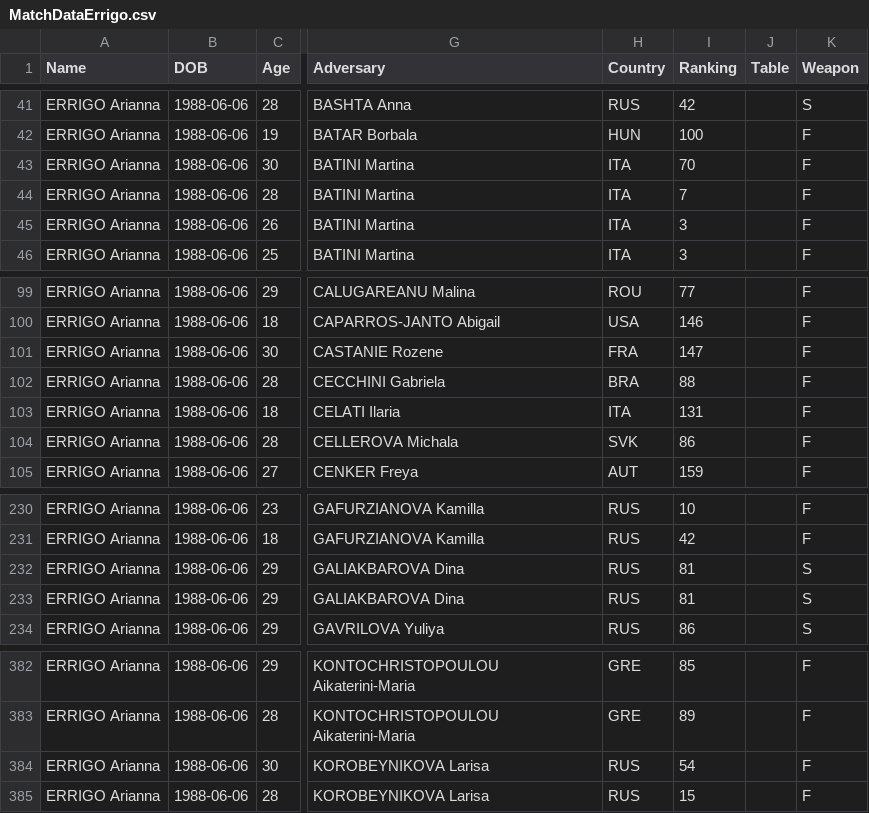
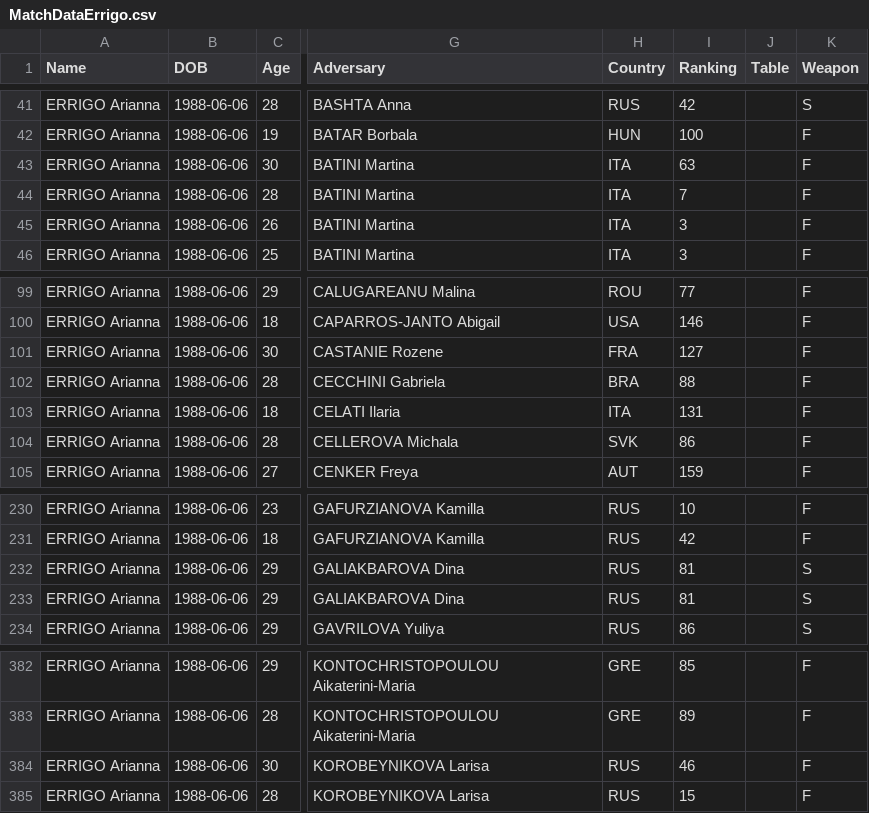
Before and after one commit to stevenmoorev/MatchData, a CSV file: MatchParser/MatchDataErrigo.csv, drawn as a sheet; only a part is shown, gaps mark what is left out; the diff covers the shown part only; the diff names each change by its address in the sheet, - before the commit and + after, or states it on an @@ line.

```diff
--- a/MatchParser/MatchDataErrigo.csv
+++ b/MatchParser/MatchDataErrigo.csv
-I43 (Ranking): 70
+I43 (Ranking): 63
-I101 (Ranking): 147
+I101 (Ranking): 127
@@ row 233 moved to row 232: ERRIGO Arianna @@
-I384 (Ranking): 54
+I384 (Ranking): 46
```
Also changed, not shown: 3 moved rows and 33 edited cells elsewhere in this file, MatchParser/MatchDataBoubakri.csv, 41 other files.
